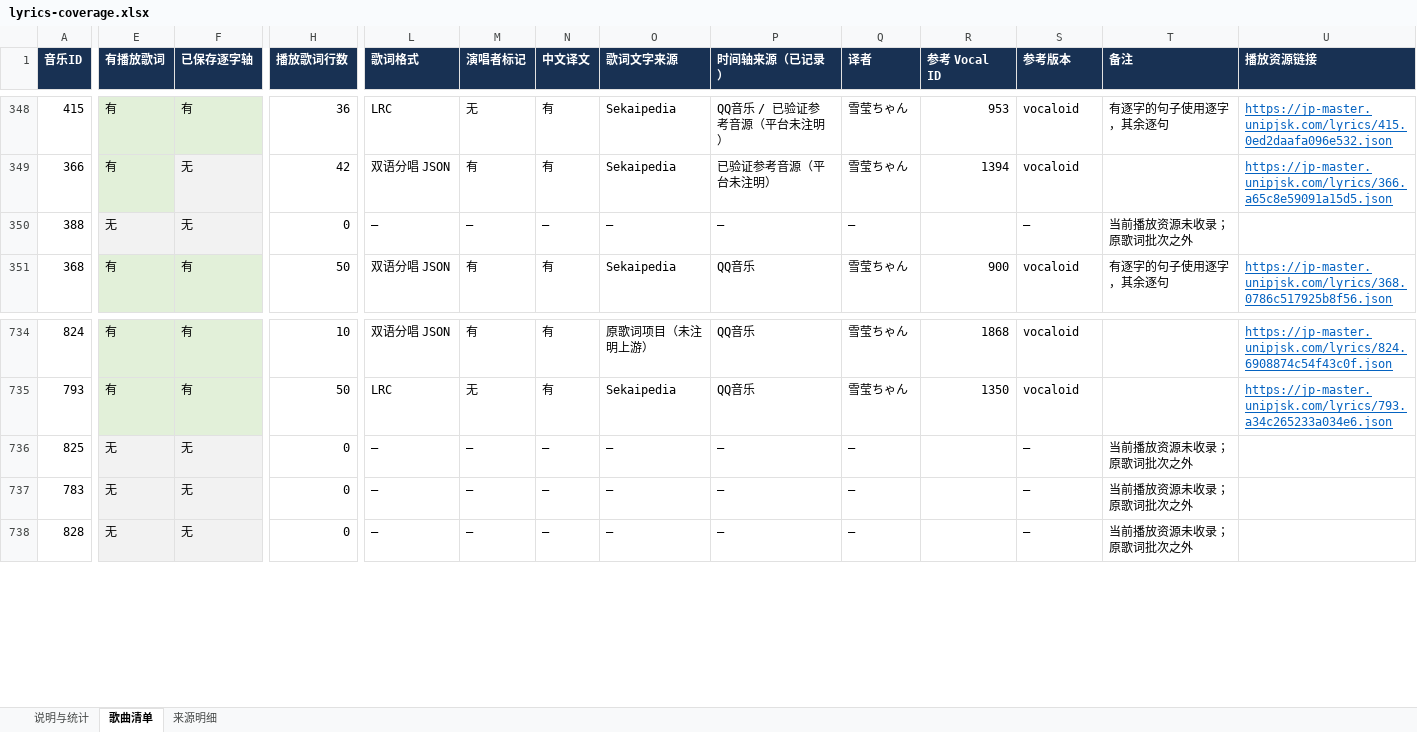
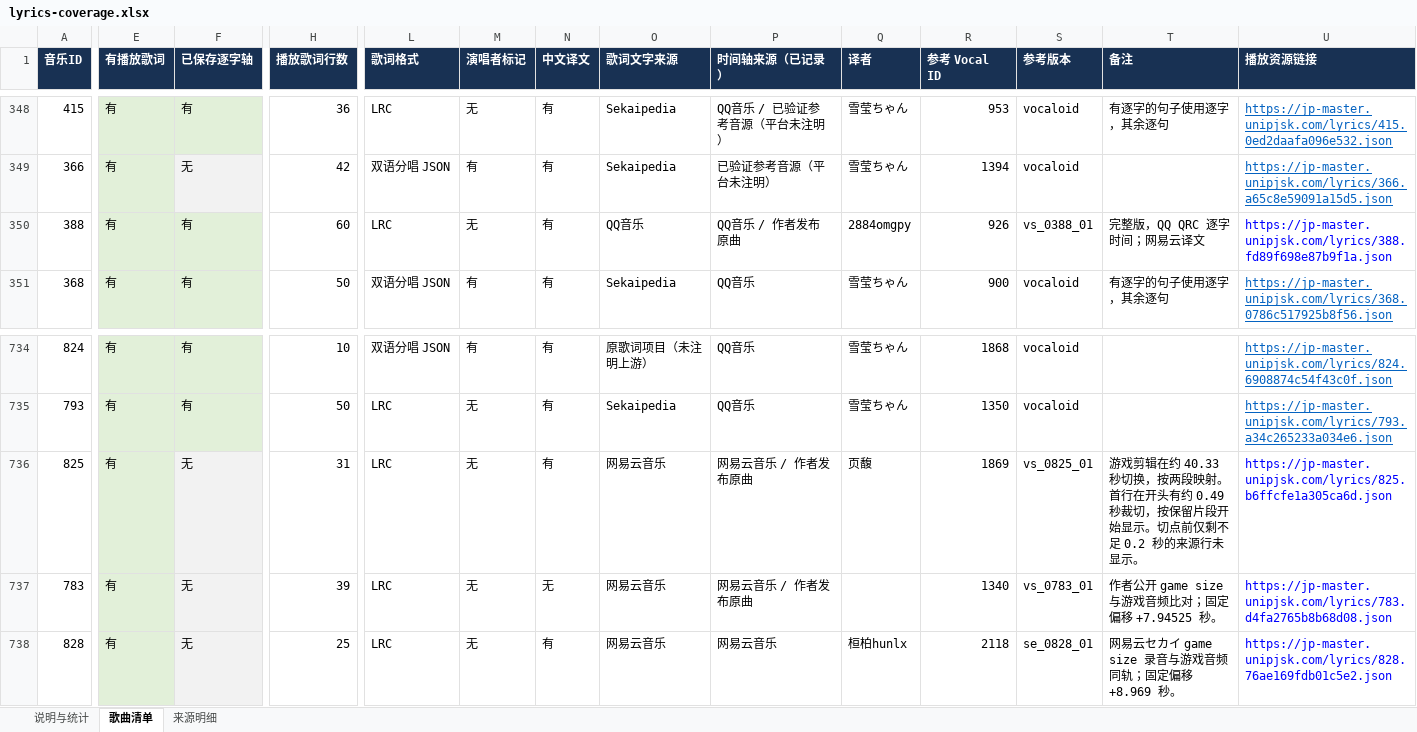
Before and after one commit to watagashi-uni/sekai-lyrics, an Excel workbook: reports/lyrics-coverage.xlsx, sheet 歌曲清单, drawn as a sheet; only a part is shown, gaps mark what is left out; values as stored, in another font and other column widths than the file's, no borders; table styles not drawn; the diff covers the shown part only; the diff names each change by its address in the sheet, - before the commit and + after, or states it on an @@ line.

Commit message:
Add synchronized lyrics for five remaining standalone songs

```diff
--- a/reports/lyrics-coverage.xlsx (sheet 歌曲清单)
+++ b/reports/lyrics-coverage.xlsx (sheet 歌曲清单)
-E350 (有播放歌词): 无
+E350 (有播放歌词): 有
-E350:F350 fill: #F2F2F2
+E350:F350 fill: #E2F0D9
-F350 (已保存逐字轴): 无
+F350 (已保存逐字轴): 有
-H350 (播放歌词行数): 0
+H350 (播放歌词行数): 60
-L350 (歌词格式): —
+L350 (歌词格式): LRC
-M350 (演唱者标记): —
+M350 (演唱者标记): 无
-N350 (中文译文): —
+N350 (中文译文): 有
-O350 (歌词文字来源): —
+O350 (歌词文字来源): QQ音乐
-P350 (时间轴来源（已记录）): —
+P350 (时间轴来源（已记录）): QQ音乐 / 作者发布原曲
-Q350 (译者): —
+Q350 (译者): 2884omgpy
-R350 (参考 Vocal ID): (empty)
+R350 (参考 Vocal ID): 926
-S350 (参考版本): —
+S350 (参考版本): vs_0388_01
-T350 (备注): 当前播放资源未收录；原歌词批次之外
+T350 (备注): 完整版，QQ QRC 逐字时间；网易云译文
-U350 (播放资源链接): (empty)
+U350 (播放资源链接): https://jp-master.unipjsk.com/lyrics/388.fd89f698e87b9f1a.json
-E736:E738 (有播放歌词): 无
+E736:E738 (有播放歌词): 有
-E736:E738 fill: #F2F2F2
+E736:E738 fill: #E2F0D9
-H736 (播放歌词行数): 0
+H736 (播放歌词行数): 31
-L736:L738 (歌词格式): —
+L736:L738 (歌词格式): LRC
-M736:M738 (演唱者标记): —
+M736:M738 (演唱者标记): 无
-N736 (中文译文): —
+N736 (中文译文): 有
-O736:O738 (歌词文字来源): —
+O736:O738 (歌词文字来源): 网易云音乐
-P736:P737 (时间轴来源（已记录）): —
+P736:P737 (时间轴来源（已记录）): 网易云音乐 / 作者发布原曲
-Q736 (译者): —
+Q736 (译者): 页馥
-R736 (参考 Vocal ID): (empty)
+R736 (参考 Vocal ID): 1869
-S736 (参考版本): —
+S736 (参考版本): vs_0825_01
-T736 (备注): 当前播放资源未收录；原歌词批次之外
+T736 (备注): 游戏剪辑在约 40.33 秒切换，按两段映射。首行在开头有约 0.49 秒裁切，按保留片段开始显示。切点前仅剩不足 0.2 秒的来源行未显示。
-U736 (播放资源链接): (empty)
+U736 (播放资源链接): https://jp-master.unipjsk.com/lyrics/825.b6ffcfe1a305ca6d.json
-H737 (播放歌词行数): 0
+H737 (播放歌词行数): 39
-N737 (中文译文): —
+N737 (中文译文): 无
-Q737 (译者): —
+Q737 (译者): (empty)
-R737 (参考 Vocal ID): (empty)
+R737 (参考 Vocal ID): 1340
-S737 (参考版本): —
+S737 (参考版本): vs_0783_01
-T737 (备注): 当前播放资源未收录；原歌词批次之外
+T737 (备注): 作者公开 game size 与游戏音频比对；固定偏移 +7.94525 秒。
-U737 (播放资源链接): (empty)
+U737 (播放资源链接): https://jp-master.unipjsk.com/lyrics/783.d4fa2765b8b68d08.json
-H738 (播放歌词行数): 0
+H738 (播放歌词行数): 25
-N738 (中文译文): —
+N738 (中文译文): 有
-P738 (时间轴来源（已记录）): —
+P738 (时间轴来源（已记录）): 网易云音乐
-Q738 (译者): —
+Q738 (译者): 桓柏hunlx
-R738 (参考 Vocal ID): (empty)
+R738 (参考 Vocal ID): 2118
-S738 (参考版本): —
+S738 (参考版本): se_0828_01
-T738 (备注): 当前播放资源未收录；原歌词批次之外
+T738 (备注): 网易云セカイ game size 录音与游戏音频同轨；固定偏移 +8.969 秒。
-U738 (播放资源链接): (empty)
+U738 (播放资源链接): https://jp-master.unipjsk.com/lyrics/828.76ae169fdb01c5e2.json
```
Also changed, not shown: 16 edited cells and cell formats elsewhere in this sheet, sheet 来源明细, sheet 说明与统计, 33 other files.
